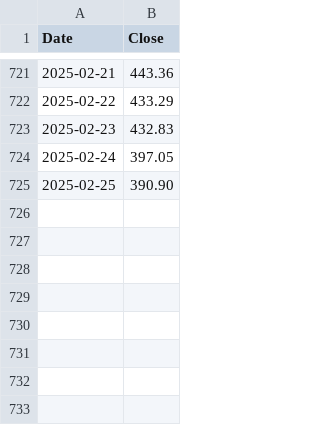
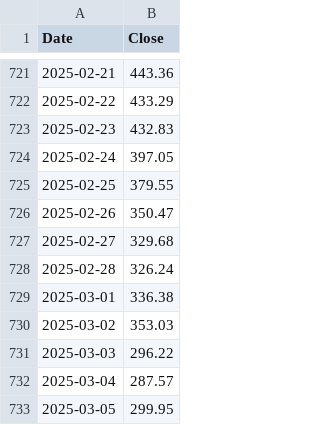
Before and after one commit to 0juano/pcc-est-v5, a CSV file: data/crypto_data/tao_usd.csv, drawn as a sheet; only a part is shown, gaps mark what is left out.

```diff
--- a/data/crypto_data/tao_usd.csv
+++ b/data/crypto_data/tao_usd.csv
@@ -724,2 +724,10 @@ Date,Close
 2025-02-24,397.05
-2025-02-25,390.90
+2025-02-25,379.55
+2025-02-26,350.47
+2025-02-27,329.68
+2025-02-28,326.24
+2025-03-01,336.38
+2025-03-02,353.03
+2025-03-03,296.22
+2025-03-04,287.57
+2025-03-05,299.95
```
Also changed, not shown: data/crypto_data/bnb_usd.csv, data/crypto_data/btc_usd.csv, 11 other files.
